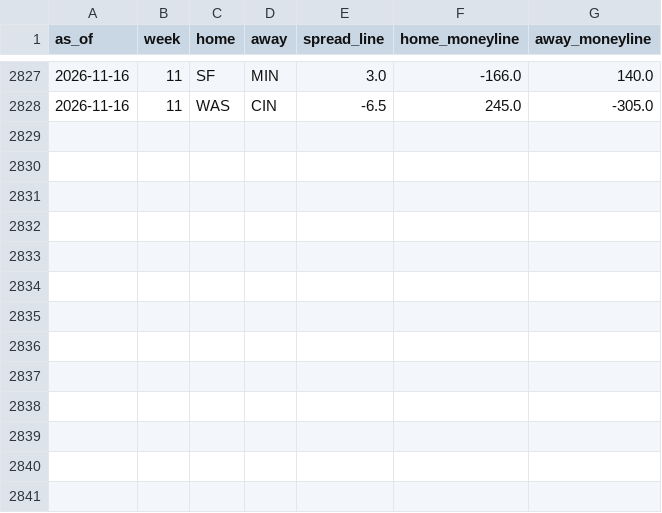
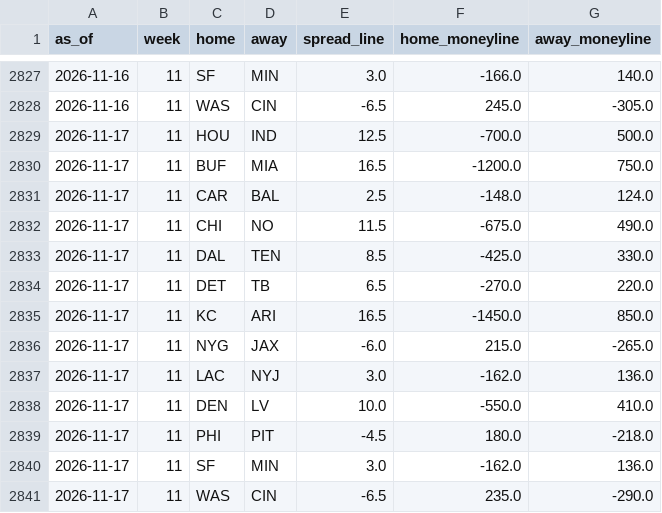
Before and after one commit to trimcrae/Fantasy-Football-Predictions, a CSV file: eliminator/site/data/lines/2026.csv, drawn as a sheet; only a part is shown, gaps mark what is left out; the diff names each change by its address in the sheet, - before the commit and + after, or states it on an @@ line.

```diff
--- a/eliminator/site/data/lines/2026.csv
+++ b/eliminator/site/data/lines/2026.csv
+row 2829: 2026-11-17 | 11 | HOU | IND | 12.5 | -700.0 | 500.0
+row 2830: 2026-11-17 | 11 | BUF | MIA | 16.5 | -1200.0 | 750.0
+row 2831: 2026-11-17 | 11 | CAR | BAL | 2.5 | -148.0 | 124.0
+row 2832: 2026-11-17 | 11 | CHI | NO | 11.5 | -675.0 | 490.0
+row 2833: 2026-11-17 | 11 | DAL | TEN | 8.5 | -425.0 | 330.0
+row 2834: 2026-11-17 | 11 | DET | TB | 6.5 | -270.0 | 220.0
+row 2835: 2026-11-17 | 11 | KC | ARI | 16.5 | -1450.0 | 850.0
+row 2836: 2026-11-17 | 11 | NYG | JAX | -6.0 | 215.0 | -265.0
+row 2837: 2026-11-17 | 11 | LAC | NYJ | 3.0 | -162.0 | 136.0
+row 2838: 2026-11-17 | 11 | DEN | LV | 10.0 | -550.0 | 410.0
+row 2839: 2026-11-17 | 11 | PHI | PIT | -4.5 | 180.0 | -218.0
+row 2840: 2026-11-17 | 11 | SF | MIN | 3.0 | -162.0 | 136.0
+row 2841: 2026-11-17 | 11 | WAS | CIN | -6.5 | 235.0 | -290.0
```
Also changed, not shown: 9 other files.
